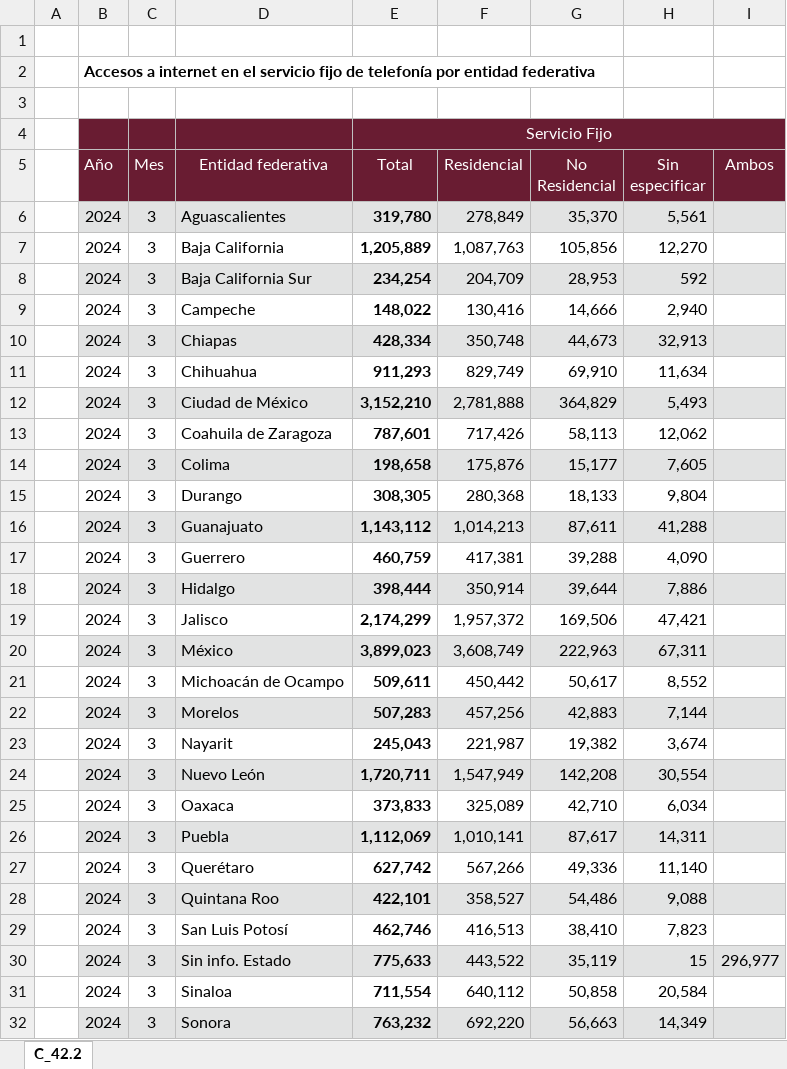
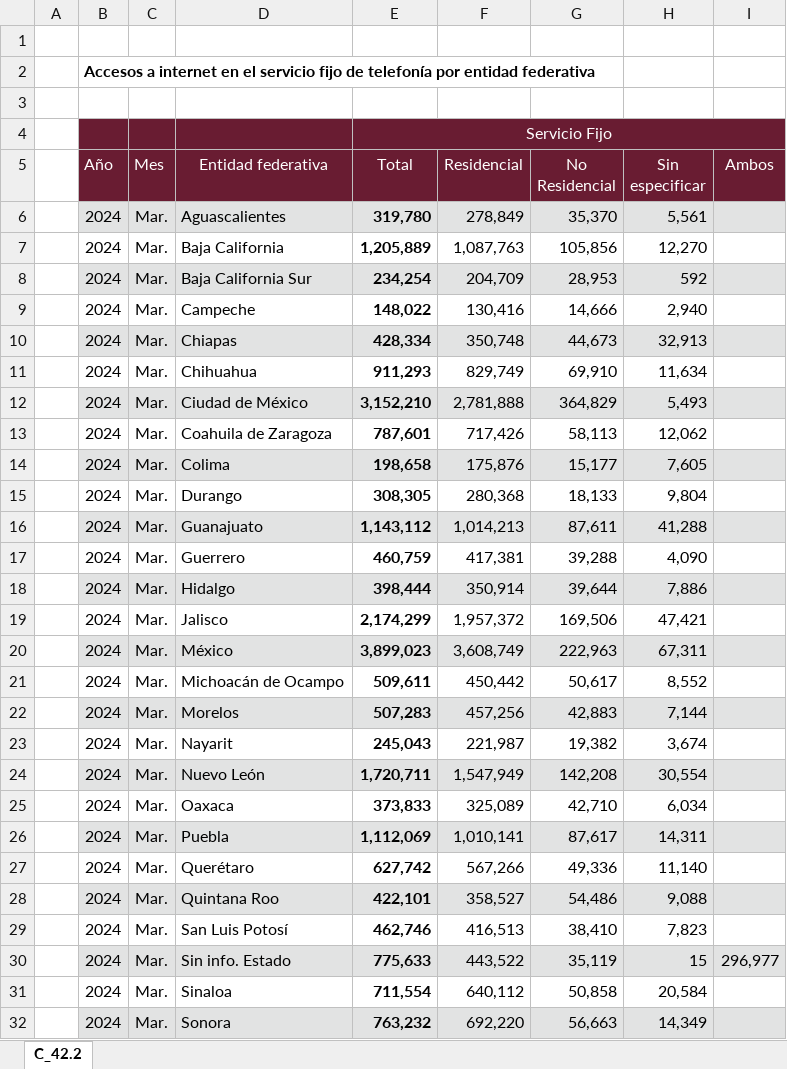
Before and after one commit to NeczarLopez/TI_Estadistica_Mensual_SICT, an Excel workbook: Acc_fijos_por_edo.xlsx, sheet C_42.2, drawn as a sheet; only a part is shown; values as stored, in another font and other column widths than the file's, no borders; table styles not drawn; the diff covers the shown part only; the diff names each change by its address in the sheet, - before the commit and + after, or states it on an @@ line.

```diff
--- a/Acc_fijos_por_edo.xlsx (sheet C_42.2)
+++ b/Acc_fijos_por_edo.xlsx (sheet C_42.2)
-C6:C32 (Mes): 3
+C6:C32 (Mes): Mar.
```
Also changed, not shown: 6 edited cells elsewhere in this sheet, hidden cells, Capacidad_satelital.xlsx, Operaciones_telegraficas.xlsx, 10 other files.
